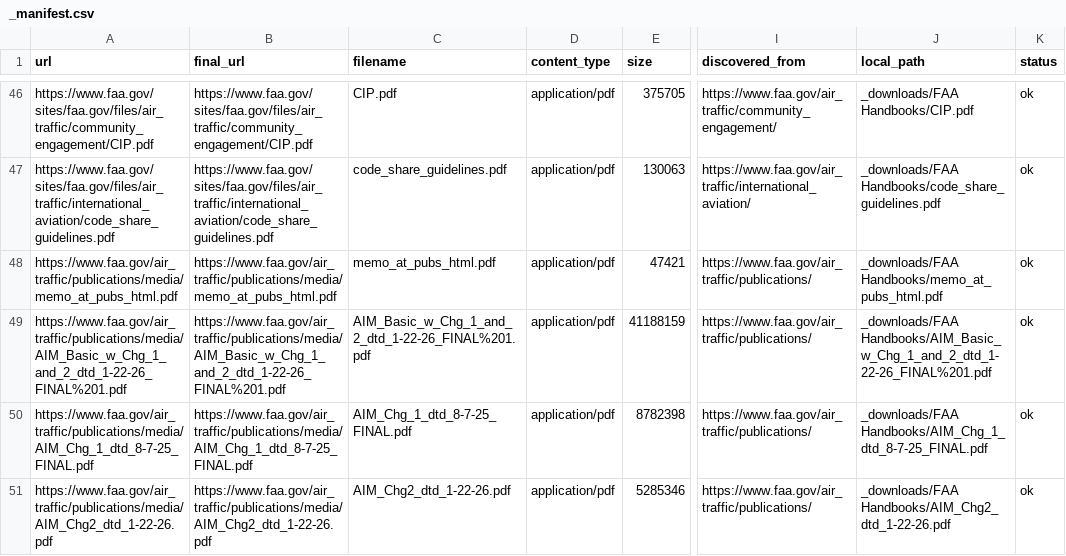
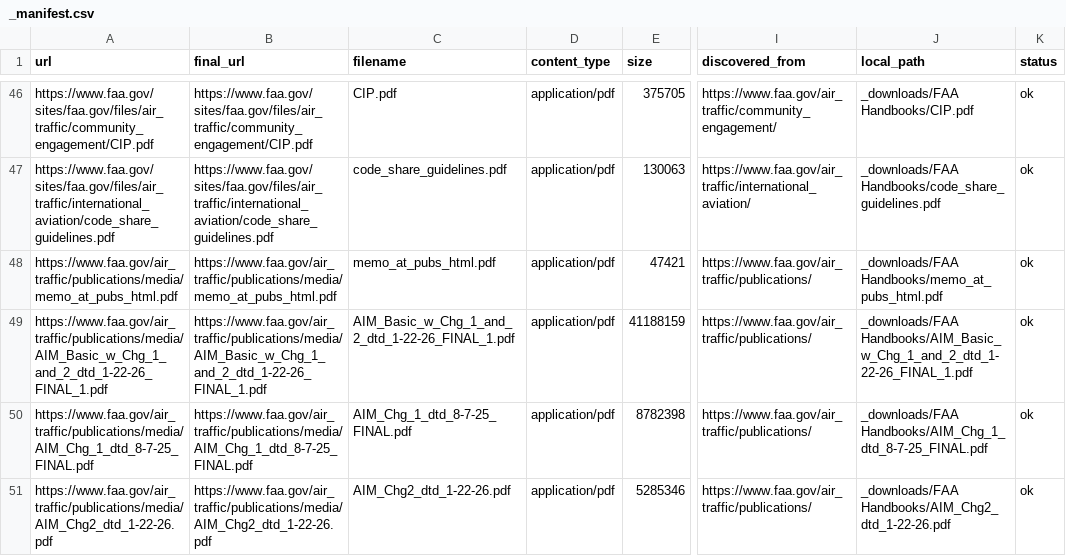
Before and after one commit to V2-Ballistic/flightlines_Data, a CSV file: artifacts/_manifest.csv, drawn as a sheet; only a part is shown, gaps mark what is left out; the diff covers the shown part only; the diff names each change by its address in the sheet, - before the commit and + after, or states it on an @@ line.

```diff
--- a/artifacts/_manifest.csv
+++ b/artifacts/_manifest.csv
-A49 (url): https://www.faa.gov/air_traffic/publications/media/AIM_Basic_w_Chg_1_and_2_dtd_1-22-26_FINAL%201.pdf
+A49 (url): https://www.faa.gov/air_traffic/publications/media/AIM_Basic_w_Chg_1_and_2_dtd_1-22-26_FINAL_1.pdf
-B49 (final_url): https://www.faa.gov/air_traffic/publications/media/AIM_Basic_w_Chg_1_and_2_dtd_1-22-26_FINAL%201.pdf
+B49 (final_url): https://www.faa.gov/air_traffic/publications/media/AIM_Basic_w_Chg_1_and_2_dtd_1-22-26_FINAL_1.pdf
-C49 (filename): AIM_Basic_w_Chg_1_and_2_dtd_1-22-26_FINAL%201.pdf
+C49 (filename): AIM_Basic_w_Chg_1_and_2_dtd_1-22-26_FINAL_1.pdf
-J49 (local_path): _downloads/FAA Handbooks/AIM_Basic_w_Chg_1_and_2_dtd_1-22-26_FINAL%201.pdf
+J49 (local_path): _downloads/FAA Handbooks/AIM_Basic_w_Chg_1_and_2_dtd_1-22-26_FINAL_1.pdf
```
Also changed, not shown: 13 added rows, 2 removed rows and 10 edited cells elsewhere in this file, 4 other files.
